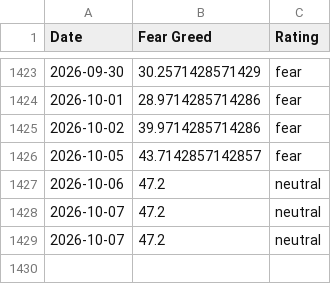
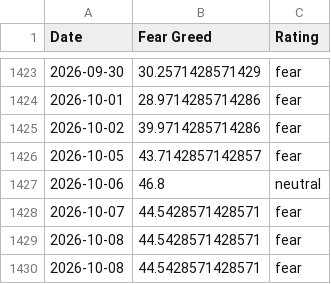
Before and after one commit to darrencjh8/fear-greed-data, a CSV file: datasets/cnn_fear_greed.csv, drawn as a sheet; only a part is shown, gaps mark what is left out.

```diff
--- a/datasets/cnn_fear_greed.csv
+++ b/datasets/cnn_fear_greed.csv
@@ -1426,4 +1426,5 @@ Date,Fear Greed,Rating
 2026-10-05,43.7142857142857,fear
-2026-10-06,47.2,neutral
-2026-10-07,47.2,neutral
-2026-10-07,47.2,neutral
+2026-10-06,46.8,neutral
+2026-10-07,44.5428571428571,fear
+2026-10-08,44.5428571428571,fear
+2026-10-08,44.5428571428571,fear
```
Also changed, not shown: fear-greed.csv, 1 other file.
